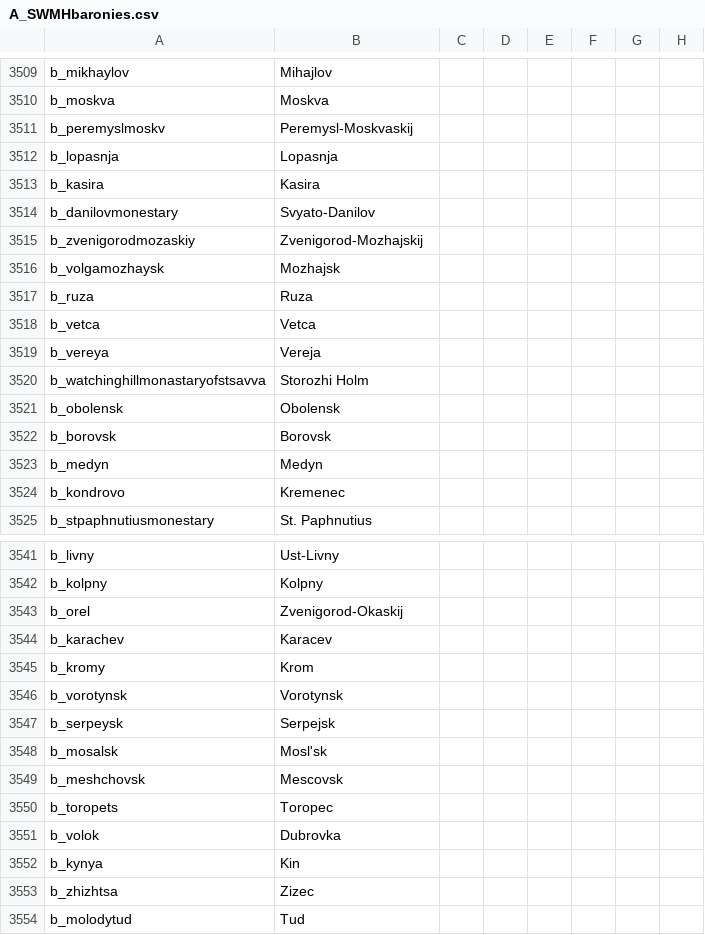
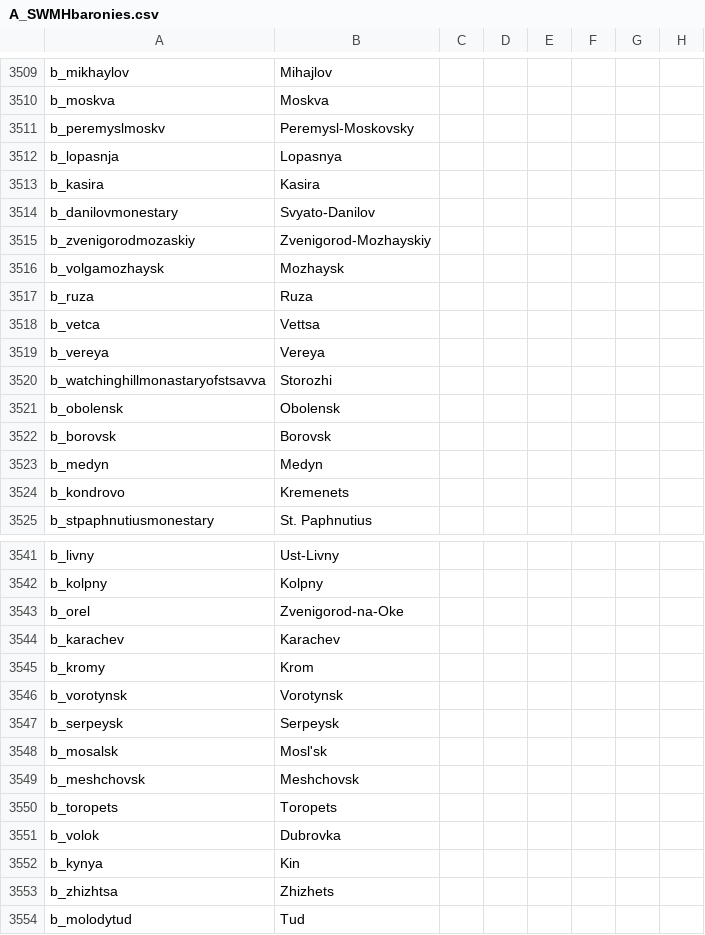
Before and after one commit to escalonn/sed2, a CSV file: build/SED2/localisation/A_SWMHbaronies.csv, drawn as a sheet; only a part is shown, gaps mark what is left out; the diff covers the shown part only; the diff names each change by its address in the sheet, - before the commit and + after, or states it on an @@ line.

```diff
--- a/build/SED2/localisation/A_SWMHbaronies.csv
+++ b/build/SED2/localisation/A_SWMHbaronies.csv
-B3511: Peremysl-Moskvaskij
+B3511: Peremysl-Moskovsky
-B3512: Lopasnja
+B3512: Lopasnya
-B3515: Zvenigorod-Mozhajskij
+B3515: Zvenigorod-Mozhayskiy
-B3516: Mozhajsk
+B3516: Mozhaysk
-B3518: Vetca
+B3518: Vettsa
-B3519: Vereja
+B3519: Vereya
-B3520: Storozhi Holm
+B3520: Storozhi
-B3524: Kremenec
+B3524: Kremenets
-B3543: Zvenigorod-Okaskij
+B3543: Zvenigorod-na-Oke
-B3544: Karacev
+B3544: Karachev
-B3547: Serpejsk
+B3547: Serpeysk
-B3549: Mescovsk
+B3549: Meshchovsk
-B3550: Toropec
+B3550: Toropets
-B3553: Zizec
+B3553: Zhizhets
```
Also changed, not shown: 63 edited cells elsewhere in this file, 1 other file.
